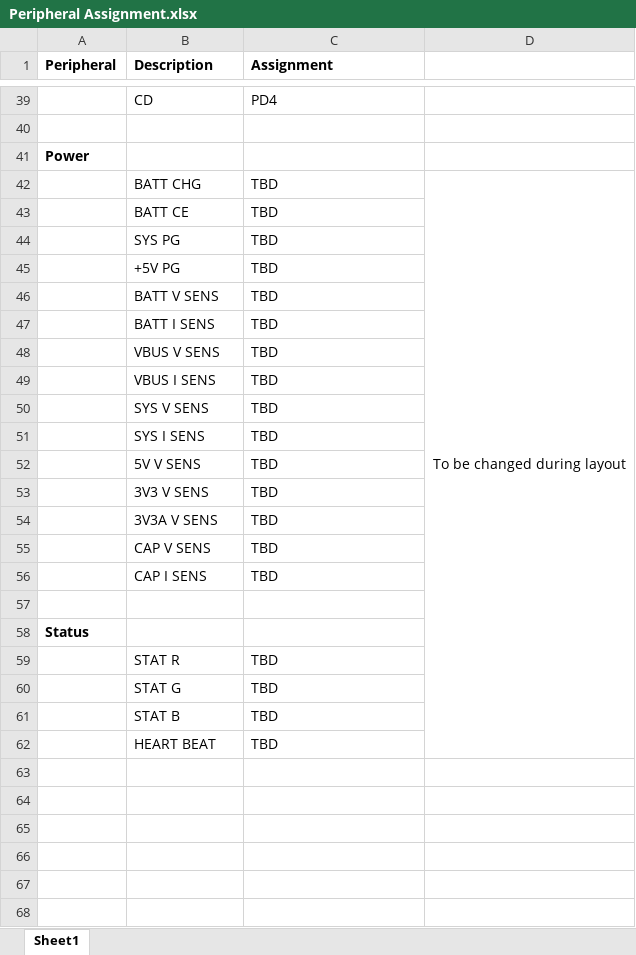
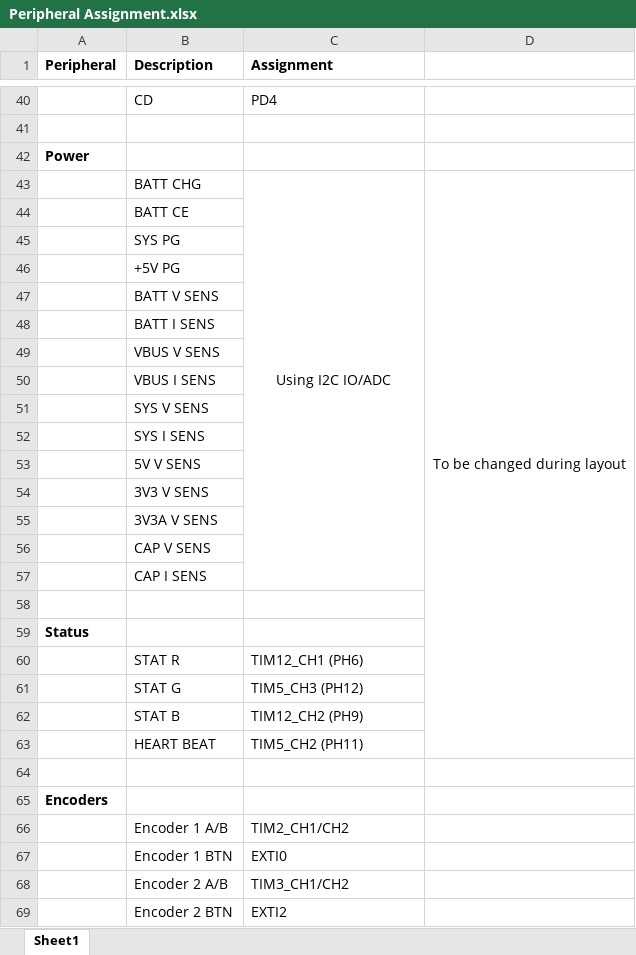
Before and after one commit to JoshCrouch/ARGUS, an Excel workbook: Hardware/STM32CubeMX/Peripheral Assignment.xlsx, sheet Sheet1, drawn as a sheet; only a part is shown, gaps mark what is left out; values as stored, in another font and other column widths than the file's, no borders; removed rows and columns are numbered as before the commit, all else as after; the diff covers the shown part only; the diff names each change by its address in the sheet, - before the commit and + after, or states it on an @@ line.

Commit message:
Added encoders
Added picoblade connections for 2 encoders, and finished routing for LCD, SD Card and EEPROM.

```diff
--- a/Hardware/STM32CubeMX/Peripheral Assignment.xlsx (sheet Sheet1)
+++ b/Hardware/STM32CubeMX/Peripheral Assignment.xlsx (sheet Sheet1)
-C43 (Assignment): TBD
+C43 (Assignment): Using I2C IO/ADC
-C43 alignment: left
+C43 alignment: center
+C43:C57 merged
-D42:D62 merged
+D43:D63 merged
-C44:C57 (Assignment): TBD
+C44:C57 (Assignment): (empty)
-C60 (Assignment): TBD
+C60 (Assignment): TIM12_CH1 (PH6)
-C61 (Assignment): TBD
+C61 (Assignment): TIM5_CH3 (PH12)
-C62 (Assignment): TBD
+C62 (Assignment): TIM12_CH2 (PH9)
+row 63:  | HEART BEAT | TIM5_CH2 (PH11)
-row 64:  | HEART BEAT | TBD
+row 64: (empty)
+row 65: Encoders
+row 66:  | Encoder 1 A/B | TIM2_CH1/CH2
+row 67:  | Encoder 1 BTN | EXTI0
+row 68:  | Encoder 2 A/B | TIM3_CH1/CH2
+row 69:  | Encoder 2 BTN | EXTI2
```
Also changed, not shown: 1 added row, 1 edited cell and cell formats elsewhere in this sheet, 49 other files.
